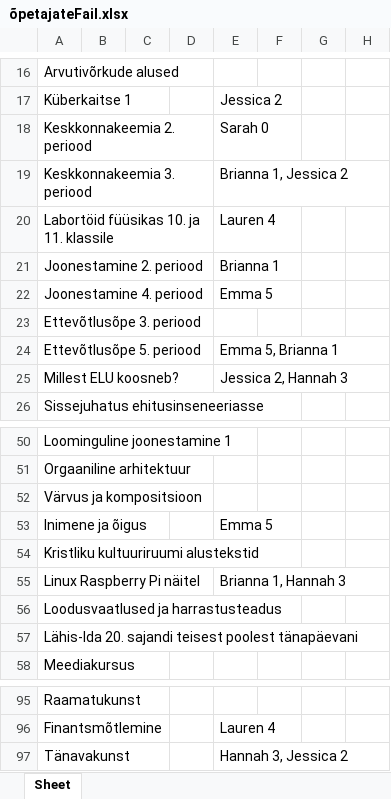
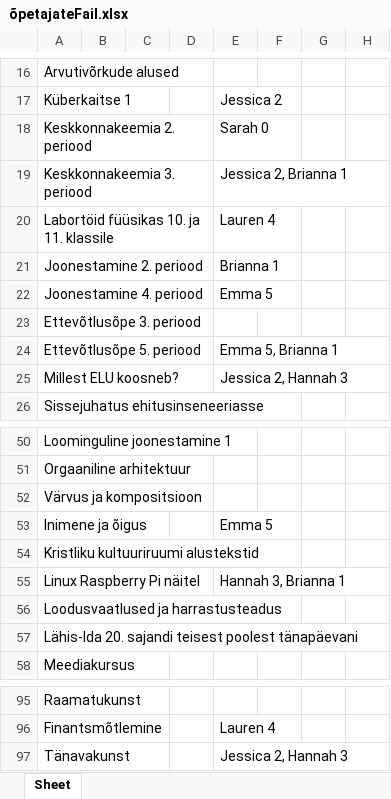
Before and after one commit to marcus99661/Valikkursuste-systeem, an Excel workbook: õpetajateFail.xlsx, sheet Sheet, drawn as a sheet; only a part is shown, gaps mark what is left out; values as stored, in another font and other column widths than the file's, no borders; the diff names each change by its address in the sheet, - before the commit and + after, or states it on an @@ line.

```diff
--- a/õpetajateFail.xlsx (sheet Sheet)
+++ b/õpetajateFail.xlsx (sheet Sheet)
-E19: Brianna 1, Jessica 2
+E19: Jessica 2, Brianna 1
-E55: Brianna 1, Hannah 3
+E55: Hannah 3, Brianna 1
-E97: Hannah 3, Jessica 2
+E97: Jessica 2, Hannah 3
```
Also changed, not shown: õpilasteFail.xlsx, 2 other files.
